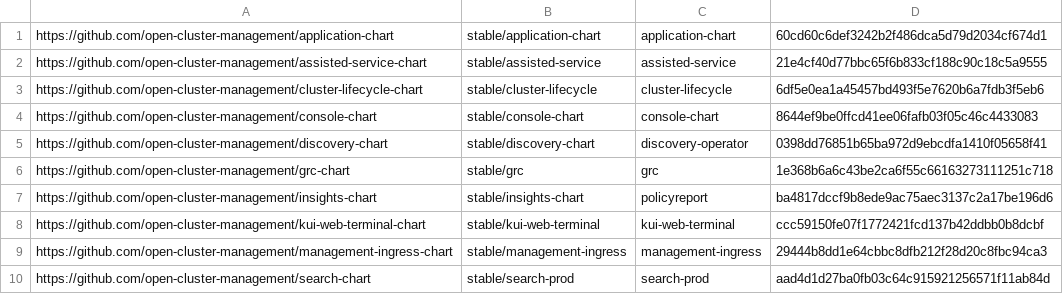
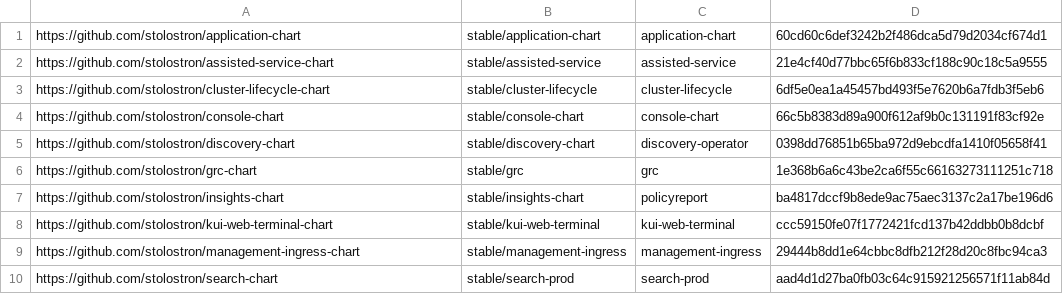
Before and after one commit to stolostron/multiclusterhub-repo, a CSV file: currentSHAs.csv, drawn as a sheet.

Commit message:
Rename open-cluster-management org refs to stolostron
Signed-off-by: Jakob Gray <20209054+JakobGray@users.noreply.github.com>

```diff
--- a/currentSHAs.csv
+++ b/currentSHAs.csv
@@ -1,10 +1,10 @@
-https://github.com/open-cluster-management/application-chart,stable/application-chart,application-chart,60cd60c6def3242b2f486dca5d79d2034cf674d1
-https://github.com/open-cluster-management/assisted-service-chart,stable/assisted-service,assisted-service,21e4cf40d77bbc65f6b833cf188c90c18c5a9555
-https://github.com/open-cluster-management/cluster-lifecycle-chart,stable/cluster-lifecycle,cluster-lifecycle,6df5e0ea1a45457bd493f5e7620b6a7fdb3f5eb6
-https://github.com/open-cluster-management/console-chart,stable/console-chart,console-chart,8644ef9be0ffcd41ee06fafb03f05c46c4433083
-https://github.com/open-cluster-management/discovery-chart,stable/discovery-chart,discovery-operator,0398dd76851b65ba972d9ebcdfa1410f05658f41
-https://github.com/open-cluster-management/grc-chart,stable/grc,grc,1e368b6a6c43be2ca6f55c66163273111251c718
-https://github.com/open-cluster-management/insights-chart,stable/insights-chart,policyreport,ba4817dccf9b8ede9ac75aec3137c2a17be196d6
-https://github.com/open-cluster-management/kui-web-terminal-chart,stable/kui-web-terminal,kui-web-terminal,ccc59150fe07f1772421fcd137b42ddbb0b8dcbf
-https://github.com/open-cluster-management/management-ingress-chart,stable/management-ingress,management-ingress,29444b8dd1e64cbbc8dfb212f28d20c8fbc94ca3
-https://github.com/open-cluster-management/search-chart,stable/search-prod,search-prod,aad4d1d27ba0fb03c64c915921256571f11ab84d
+https://github.com/stolostron/application-chart,stable/application-chart,application-chart,60cd60c6def3242b2f486dca5d79d2034cf674d1
+https://github.com/stolostron/assisted-service-chart,stable/assisted-service,assisted-service,21e4cf40d77bbc65f6b833cf188c90c18c5a9555
+https://github.com/stolostron/cluster-lifecycle-chart,stable/cluster-lifecycle,cluster-lifecycle,6df5e0ea1a45457bd493f5e7620b6a7fdb3f5eb6
+https://github.com/stolostron/console-chart,stable/console-chart,console-chart,66c5b8383d89a900f612af9b0c131191f83cf92e
+https://github.com/stolostron/discovery-chart,stable/discovery-chart,discovery-operator,0398dd76851b65ba972d9ebcdfa1410f05658f41
+https://github.com/stolostron/grc-chart,stable/grc,grc,1e368b6a6c43be2ca6f55c66163273111251c718
+https://github.com/stolostron/insights-chart,stable/insights-chart,policyreport,ba4817dccf9b8ede9ac75aec3137c2a17be196d6
+https://github.com/stolostron/kui-web-terminal-chart,stable/kui-web-terminal,kui-web-terminal,ccc59150fe07f1772421fcd137b42ddbb0b8dcbf
+https://github.com/stolostron/management-ingress-chart,stable/management-ingress,management-ingress,29444b8dd1e64cbbc8dfb212f28d20c8fbc94ca3
+https://github.com/stolostron/search-chart,stable/search-prod,search-prod,aad4d1d27ba0fb03c64c915921256571f11ab84d
```
Also changed, not shown: desiredSHAs.csv, 18 other files.
